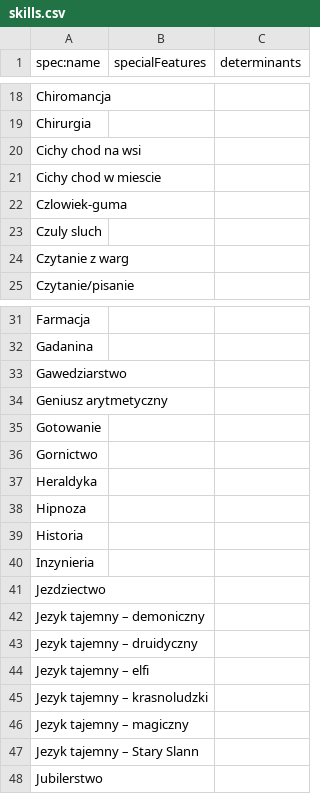
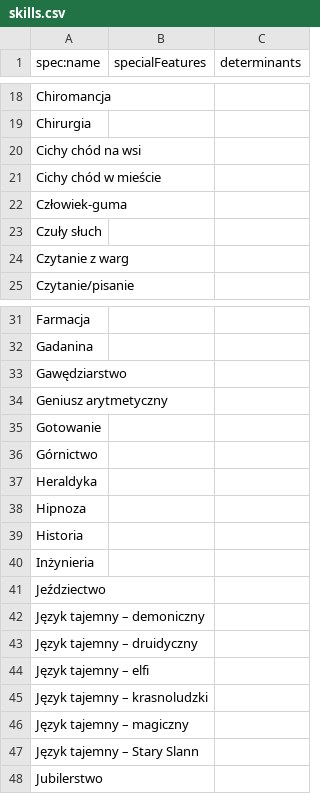
Before and after one commit to khuzzuk/WFRPCharSheet, a CSV file: src/main/resources/skills.csv, drawn as a sheet; only a part is shown, gaps mark what is left out; the diff covers the shown part only.

```diff
--- a/src/main/resources/skills.csv
+++ b/src/main/resources/skills.csv
@@ -19,6 +19,6 @@ Chiromancja;;
 Chirurgia;;
-Cichy chod na wsi;;
-Cichy chod w miescie;;
-Czlowiek-guma;;
-Czuly sluch;;
+Cichy chód na wsi;;
+Cichy chód w mieście;;
+Człowiek-guma;;
+Czuły słuch;;
 Czytanie z warg;;
@@ -32,6 +32,6 @@ Farmacja;;
 Gadanina;;
-Gawedziarstwo;;
+Gawędziarstwo;;
 Geniusz arytmetyczny;;
 Gotowanie;;
-Gornictwo;;
+Górnictwo;;
 Heraldyka;;
@@ -39,10 +39,10 @@ Hipnoza;;
 Historia;;
-Inzynieria;;
-Jezdziectwo;;
-Jezyk tajemny – demoniczny;;
-Jezyk tajemny – druidyczny;;
-Jezyk tajemny – elfi;;
-Jezyk tajemny – krasnoludzki;;
-Jezyk tajemny – magiczny;;
-Jezyk tajemny – Stary Slann;;
+Inżynieria;;
+Jeździectwo;;
+Język tajemny – demoniczny;;
+Język tajemny – druidyczny;;
+Język tajemny – elfi;;
+Język tajemny – krasnoludzki;;
+Język tajemny – magiczny;;
+Język tajemny – Stary Slann;;
 Jubilerstwo;;
```
Also changed, not shown: 1 moved row and 76 edited cells elsewhere in this file, 11 other files.
